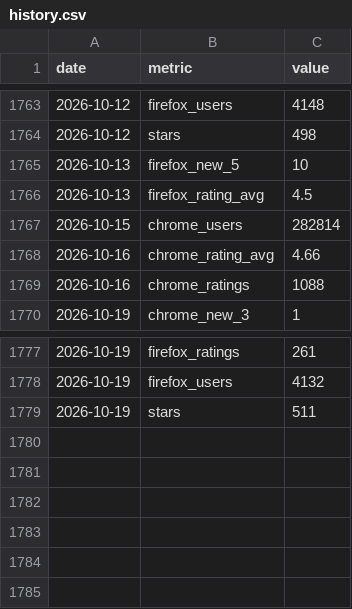
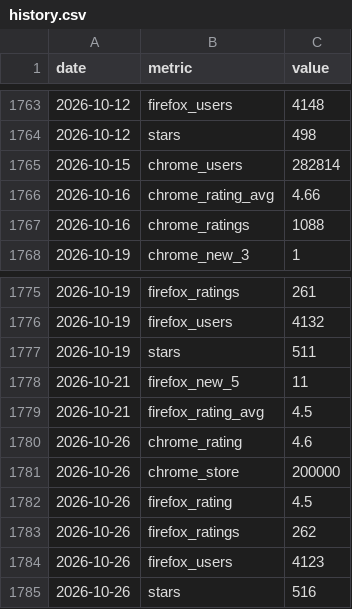
Before and after one commit to stefanXO/Tab-Manager-Plus, a CSV file: docs/stats/history.csv, drawn as a sheet; only a part is shown, gaps mark what is left out; removed rows and columns are numbered as before the commit, all else as after; the diff names each change by its address in the sheet, - before the commit and + after, or states it on an @@ line.

```diff
--- a/docs/stats/history.csv
+++ b/docs/stats/history.csv
-row 1765: 2026-10-13 | firefox_new_5 | 10
-row 1766: 2026-10-13 | firefox_rating_avg | 4.5
+row 1778: 2026-10-21 | firefox_new_5 | 11
+row 1779: 2026-10-21 | firefox_rating_avg | 4.5
+row 1780: 2026-10-26 | chrome_rating | 4.6
+row 1781: 2026-10-26 | chrome_store | 200000
+row 1782: 2026-10-26 | firefox_rating | 4.5
+row 1783: 2026-10-26 | firefox_ratings | 262
+row 1784: 2026-10-26 | firefox_users | 4123
+row 1785: 2026-10-26 | stars | 516
```
Also changed, not shown: 1 other file.
